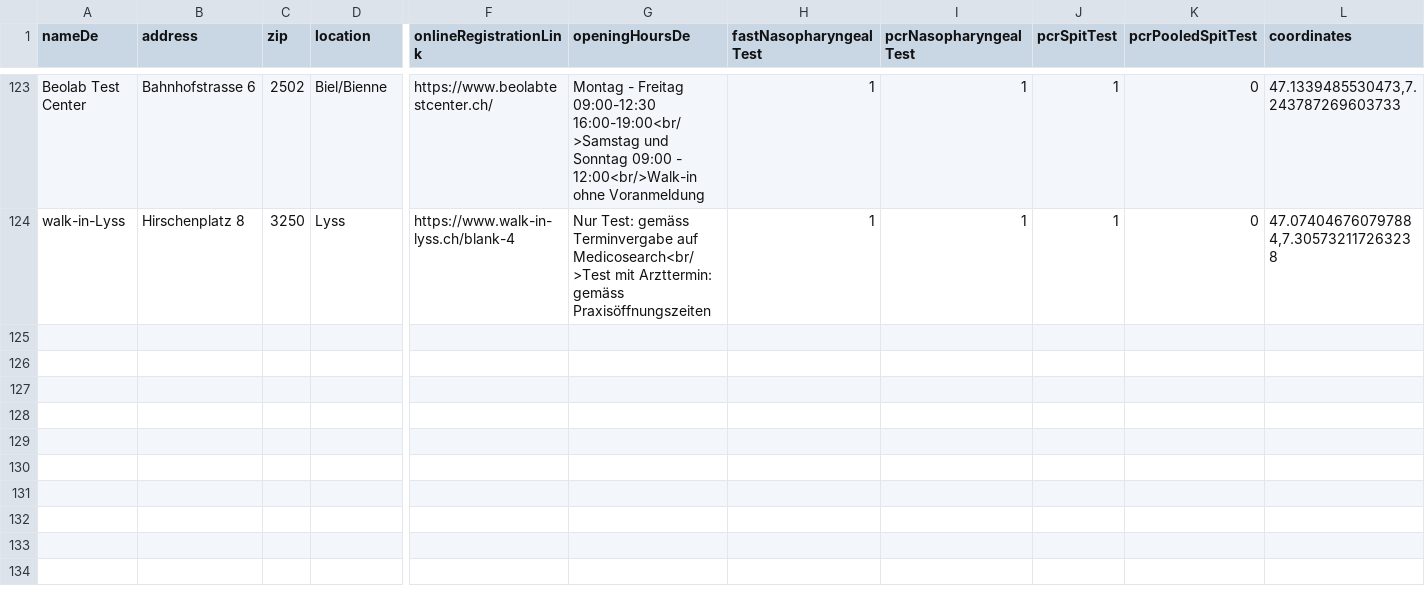
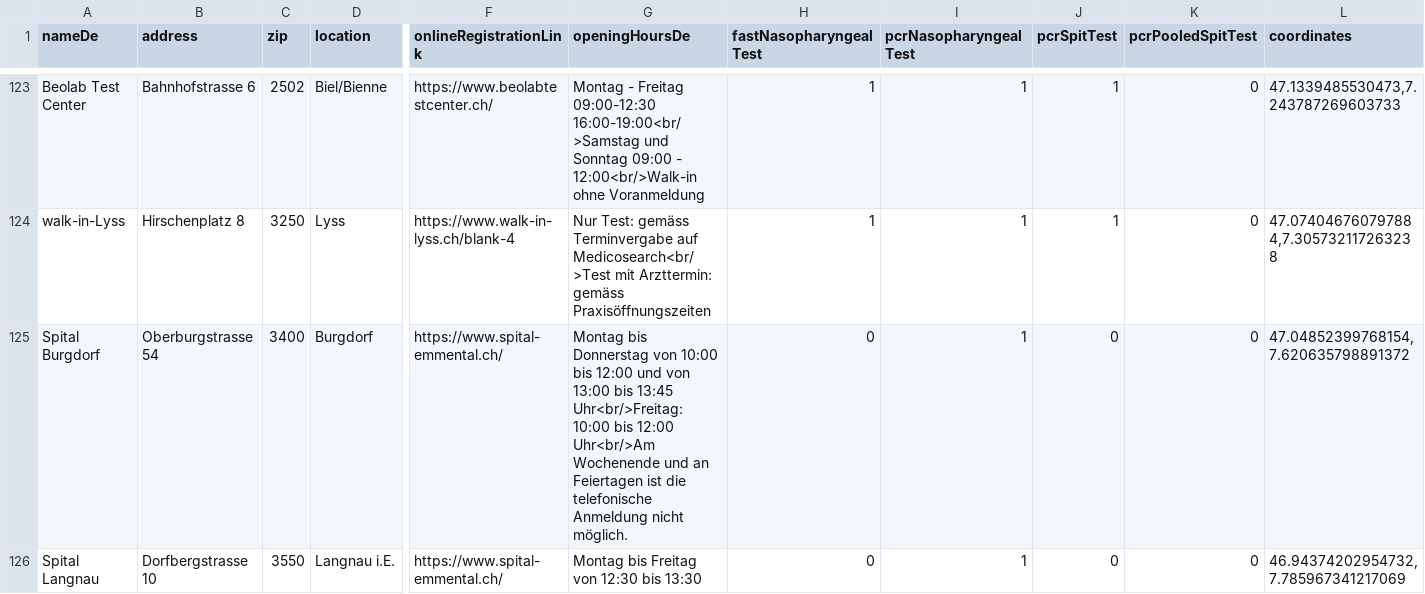
Before and after one commit to openDataBE/TestOffer, a CSV file: test_locations.csv, drawn as a sheet; only a part is shown, gaps mark what is left out; rows hold the shown columns only; the diff names each change by its address in the sheet, - before the commit and + after, or states it on an @@ line.

```diff
--- a/test_locations.csv
+++ b/test_locations.csv
+row 125: Spital Burgdorf | Oberburgstrasse 54 | 3400 | Burgdorf | https://www.spital-emmental.ch/ | Montag bis Donnerstag von 10:00 bis 12:00 und von 13:00 bis 13:45 Uhr<br/>Freitag: 10:00 bis 12:00 Uhr<br/>Am Wochenende und an Feiertagen ist die telefonische Anmeldung nicht möglich. | 0 | 1 | 0 | 0 | 47.04852399768154,7.620635798891372
+row 126: Spital Langnau | Dorfbergstrasse 10 | 3550 | Langnau i.E. | https://www.spital-emmental.ch/ | Montag bis Freitag von 12:30 bis 13:30 | 0 | 1 | 0 | 0 | 46.94374202954732,7.785967341217069
```
